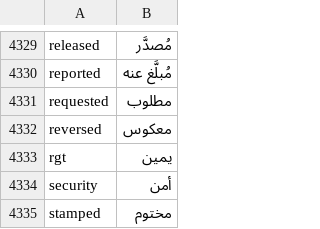
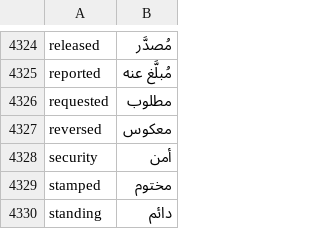
Before and after one commit to iabodysa/apex, a CSV file: apex/translations/ar.csv, drawn as a sheet; only a part is shown, gaps mark what is left out; the shorter side is filled out with more unchanged rows; the diff covers the shown part only; the diff names each change by its address in the sheet, - before the commit and + after, or states it on an @@ line.

```diff
--- a/apex/translations/ar.csv
+++ b/apex/translations/ar.csv
-row 4333: rgt | يمين
```
Also changed, not shown: 5 removed rows elsewhere in this file, 1 other file.
